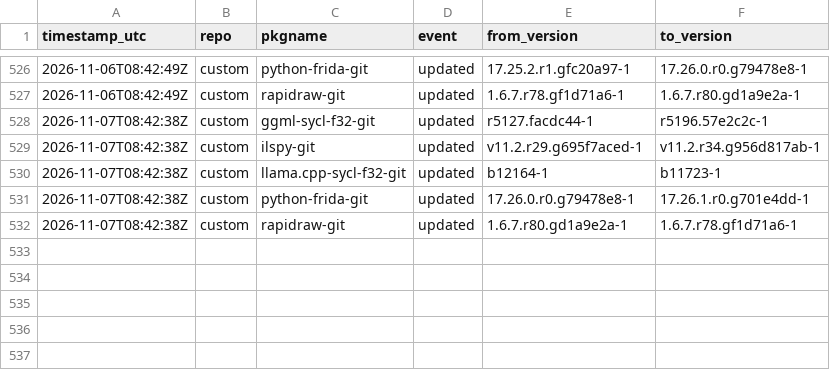
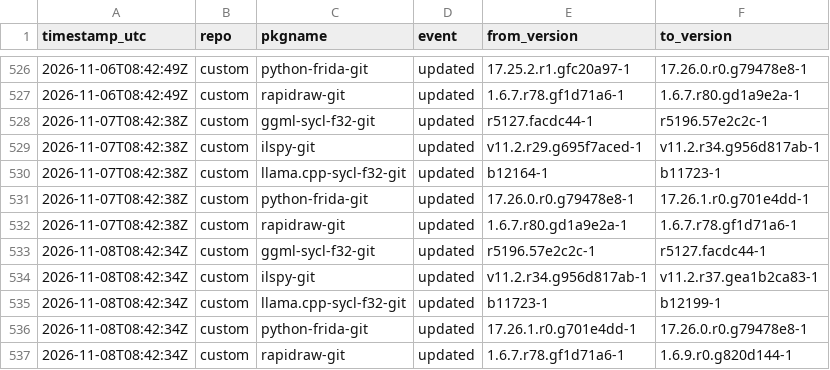
Before and after one commit to xerootg/xerootg.github.io, a CSV file: data/changes.csv, drawn as a sheet; only a part is shown, gaps mark what is left out.

```diff
--- a/data/changes.csv
+++ b/data/changes.csv
@@ -532 +532,6 @@ timestamp_utc,repo,pkgname,event,from_version,to_version
 2026-11-07T08:42:38Z,custom,rapidraw-git,updated,1.6.7.r80.gd1a9e2a-1,1.6.7.r78.gf1d71a6-1
+2026-11-08T08:42:34Z,custom,ggml-sycl-f32-git,updated,r5196.57e2c2c-1,r5127.facdc44-1
+2026-11-08T08:42:34Z,custom,ilspy-git,updated,v11.2.r34.g956d817ab-1,v11.2.r37.gea1b2ca83-1
+2026-11-08T08:42:34Z,custom,llama.cpp-sycl-f32-git,updated,b11723-1,b12199-1
+2026-11-08T08:42:34Z,custom,python-frida-git,updated,17.26.1.r0.g701e4dd-1,17.26.0.r0.g79478e8-1
+2026-11-08T08:42:34Z,custom,rapidraw-git,updated,1.6.7.r78.gf1d71a6-1,1.6.9.r0.g820d144-1
```
Also changed, not shown: data/packages.csv, 2 other files.
